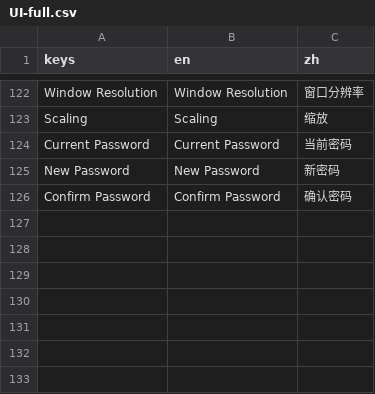
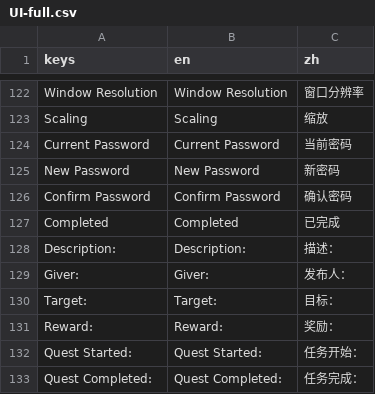
Before and after one commit to mnbwc/sourceofmana, a CSV file: data/db/zh/UI-full.csv, drawn as a sheet; only a part is shown, gaps mark what is left out; the diff names each change by its address in the sheet, - before the commit and + after, or states it on an @@ line.

Commit message:
feat(mvp4-batch4): quest text zh — QUEST.csv 71 keys (names/descriptions/rewards/locations); Progress.gd display points via tr(); NpcCommons quest notifications via TranslationServer.translate (static-safe); UI labels Completed/Description/etc added

```diff
--- a/data/db/zh/UI-full.csv
+++ b/data/db/zh/UI-full.csv
+row 127: Completed | Completed | 已完成
+row 128: Description: | Description: | 描述：
+row 129: Giver: | Giver: | 发布人：
+row 130: Target: | Target: | 目标：
+row 131: Reward: | Reward: | 奖励：
+row 132: Quest Started: | Quest Started: | 任务开始：
+row 133: Quest Completed: | Quest Completed: | 任务完成：
```
Also changed, not shown: 9 other files.
